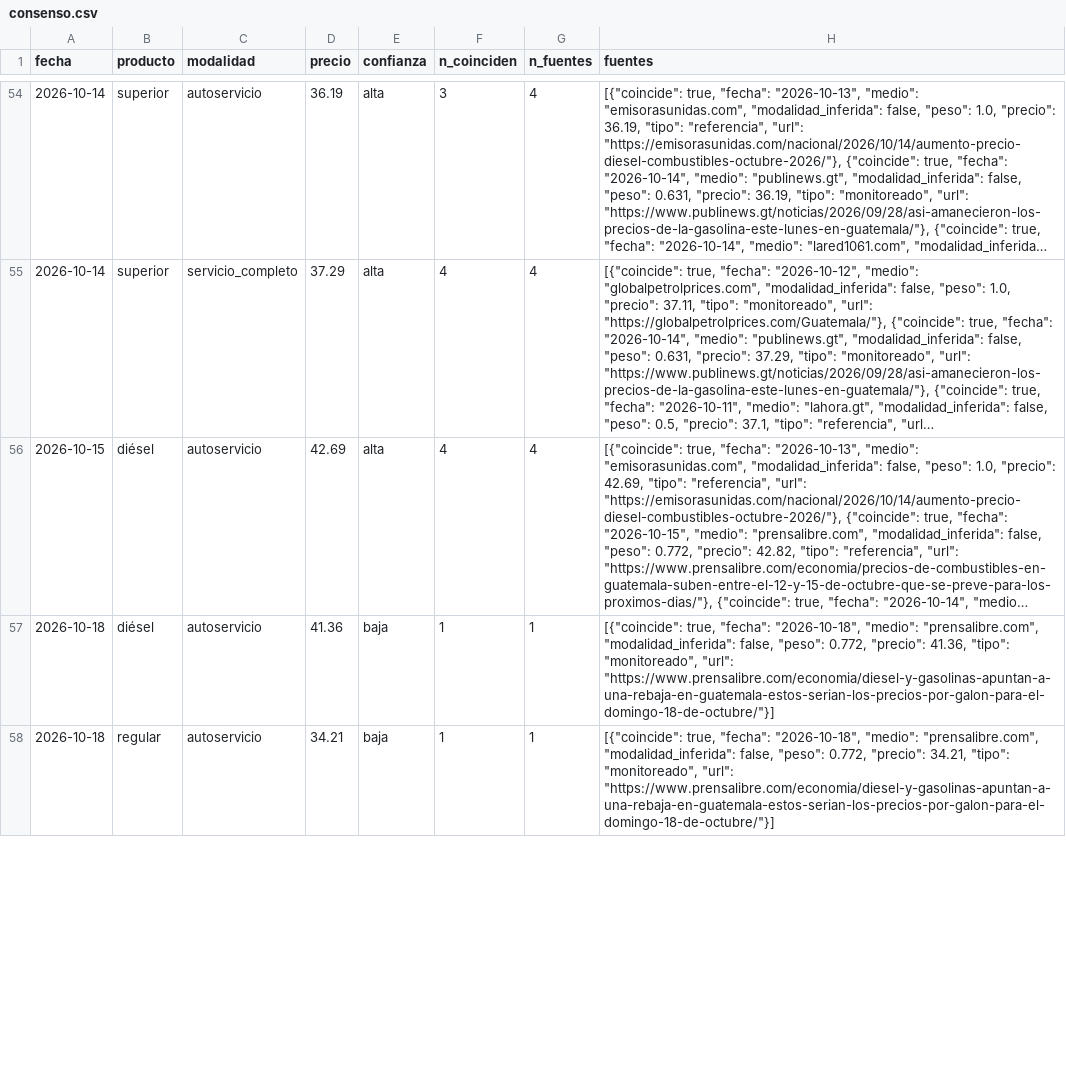
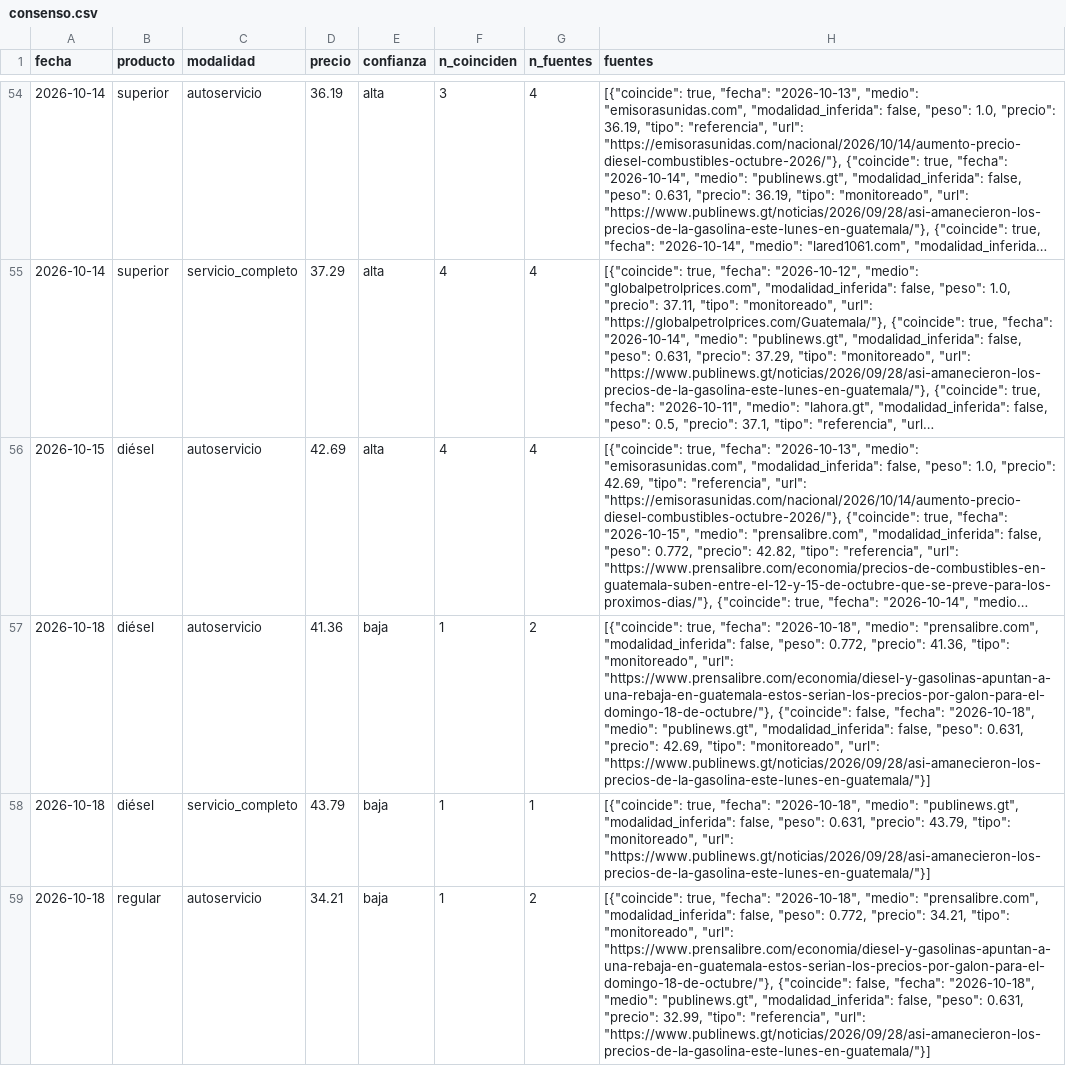
Before and after one commit to yartoorsdar/gasolina-gt, a CSV file: data/db/consenso.csv, drawn as a sheet; only a part is shown, gaps mark what is left out; long unchanged cells end in …; addresses are those after the commit; the diff covers the shown part only; the diff names each change by its address in the sheet, - before the commit and + after, or states it on an @@ line.

```diff
--- a/data/db/consenso.csv
+++ b/data/db/consenso.csv
-G57 (n_fuentes): 1
+G57 (n_fuentes): 2
-H57 (fuentes): …"monitoreado", "url": "https://www.prensalibre.com/economia/diesel-y-gasolinas-apuntan-a-una-rebaja-en-guatemala-estos-serian-los-precios-por-galon-para-el-domingo-18-de-octubre/"}]
+H57 (fuentes): …"monitoreado", "url": "https://www.prensalibre.com/economia/diesel-y-gasolinas-apuntan-a-una-rebaja-en-guatemala-estos-serian-los-precios-por-galon-para-el-domingo-18-de-octubre/"}, {"coincide": false, "fecha": "2026-10-18", "medio": "publinews.gt", "modalidad_inferida": false, "peso": 0.631, "precio": 42.69, "tipo": "monitoreado", "url": "https://www.publinews.gt/noticias/2026/09/28/asi-amanecieron-los-precios-de-la-gasolina-este-lunes-en-guatemala/"}]
+row 58: 2026-10-18 | diésel | servicio_completo | 43.79 | baja | 1 | 1 | [{"coincide": true, "fecha": "2026-10-18", "medio": "publinews.gt", "modalidad_inferida": false, "peso": 0.631, "precio": 43.79, "tipo": "monitoreado", "url": "https://www.publinews.gt/noticias/2026/09/28/asi-amanecieron-los-precios-de-la-gasolina-este-lunes-en-guatemala/"}]
-G59 (n_fuentes): 1
+G59 (n_fuentes): 2
-H59 (fuentes): …"monitoreado", "url": "https://www.prensalibre.com/economia/diesel-y-gasolinas-apuntan-a-una-rebaja-en-guatemala-estos-serian-los-precios-por-galon-para-el-domingo-18-de-octubre/"}]
+H59 (fuentes): …"monitoreado", "url": "https://www.prensalibre.com/economia/diesel-y-gasolinas-apuntan-a-una-rebaja-en-guatemala-estos-serian-los-precios-por-galon-para-el-domingo-18-de-octubre/"}, {"coincide": false, "fecha": "2026-10-18", "medio": "publinews.gt", "modalidad_inferida": false, "peso": 0.631, "precio": 32.99, "tipo": "referencia", "url": "https://www.publinews.gt/noticias/2026/09/28/asi-amanecieron-los-precios-de-la-gasolina-este-lunes-en-guatemala/"}]
```
Also changed, not shown: 2 added rows and 3 edited cells elsewhere in this file, data/db/articulos.csv, data/db/observaciones.csv, 3 other files.
